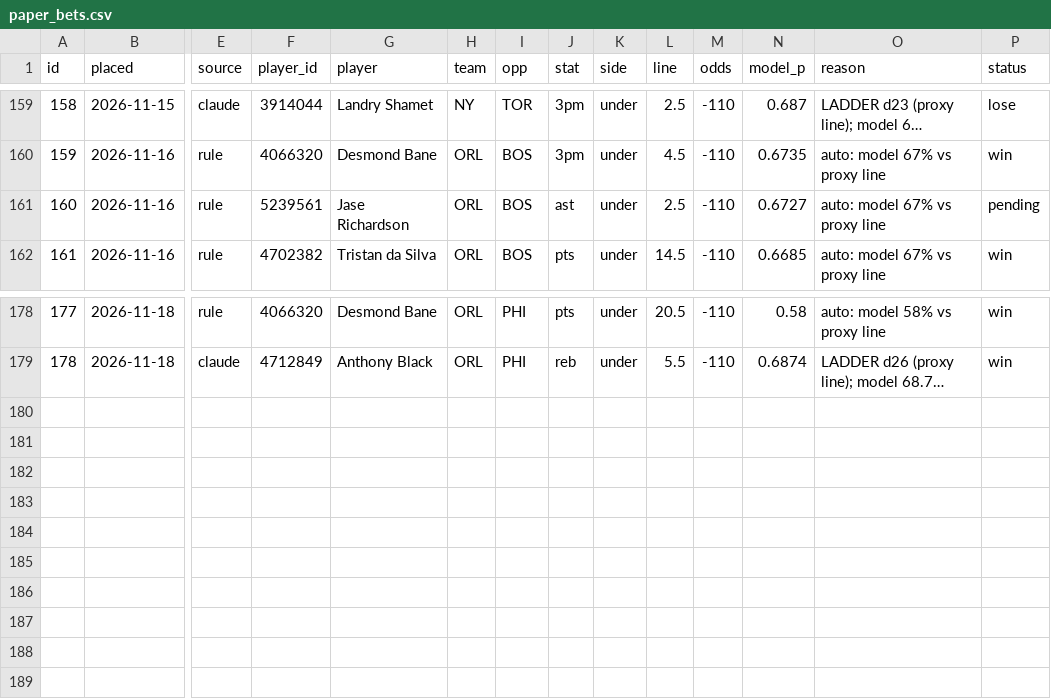
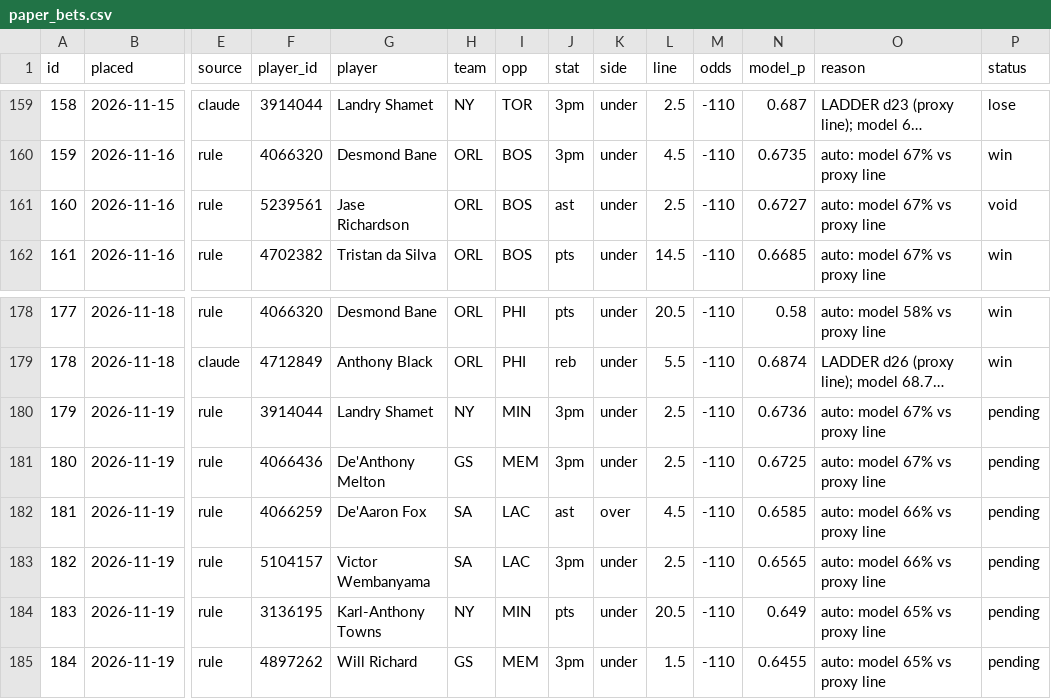
Before and after one commit to Sleepyad/nba-edge, a CSV file: data/paper_bets.csv, drawn as a sheet; only a part is shown, gaps mark what is left out; long unchanged cells end in …; rows hold the shown columns only; the diff names each change by its address in the sheet, - before the commit and + after, or states it on an @@ line.

```diff
--- a/data/paper_bets.csv
+++ b/data/paper_bets.csv
-P161 (status): pending
+P161 (status): void
+row 180: 179 | 2026-11-19 | rule | 3914044 | Landry Shamet | NY | MIN | 3pm | under | 2.5 | -110 | 0.6736 | auto: model 67% vs proxy line | pending
+row 181: 180 | 2026-11-19 | rule | 4066436 | De'Anthony Melton | GS | MEM | 3pm | under | 2.5 | -110 | 0.6725 | auto: model 67% vs proxy line | pending
+row 182: 181 | 2026-11-19 | rule | 4066259 | De'Aaron Fox | SA | LAC | ast | over | 4.5 | -110 | 0.6585 | auto: model 66% vs proxy line | pending
+row 183: 182 | 2026-11-19 | rule | 5104157 | Victor Wembanyama | SA | LAC | 3pm | under | 2.5 | -110 | 0.6565 | auto: model 66% vs proxy line | pending
+row 184: 183 | 2026-11-19 | rule | 3136195 | Karl-Anthony Towns | NY | MIN | pts | under | 20.5 | -110 | 0.649 | auto: model 65% vs proxy line | pending
+row 185: 184 | 2026-11-19 | rule | 4897262 | Will Richard | GS | MEM | 3pm | under | 1.5 | -110 | 0.6455 | auto: model 65% vs proxy line | pending
```
Also changed, not shown: data/games.csv, data/lines.csv, 7 other files.
